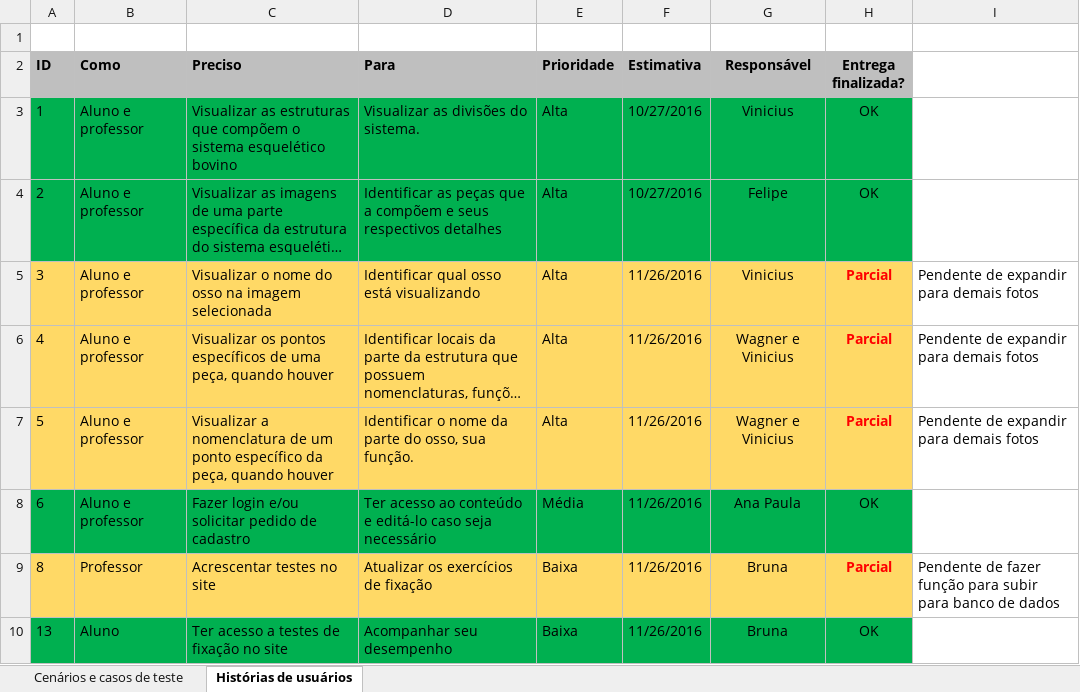
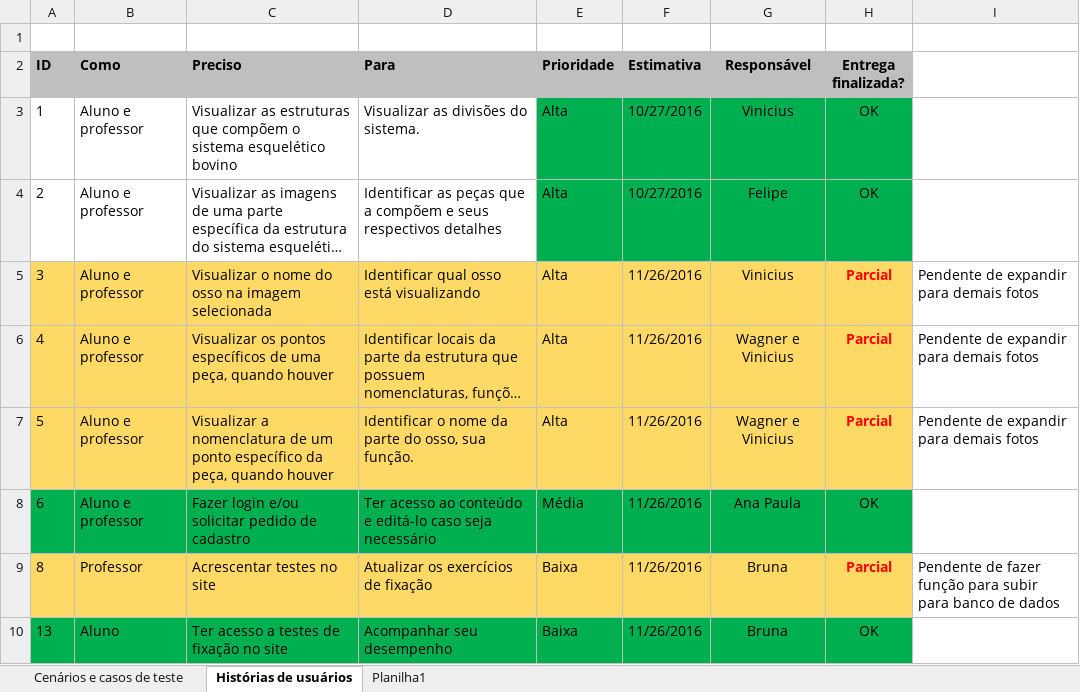
Before and after one commit to wagneramelo/tisAtlas, an Excel workbook: Documentos/Casos de teste e histórias de usuários.xlsx, sheet Histórias de usuários, drawn as a sheet; only a part is shown; long unchanged cells end in …; values as stored, in another font and other column widths than the file's, no borders; the diff names each change by its address in the sheet, - before the commit and + after, or states it on an @@ line.

```diff
--- a/Documentos/Casos de teste e histórias de usuários.xlsx (sheet Histórias de usuários)
+++ b/Documentos/Casos de teste e histórias de usuários.xlsx (sheet Histórias de usuários)
+sheet tab: Planilha1
-A3:D4 fill: #00B050
+A3:D4 fill: none
```
Also changed, not shown: 3 other files.
